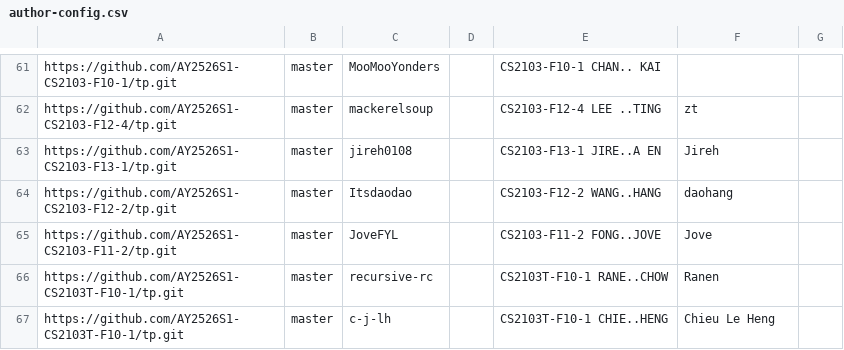
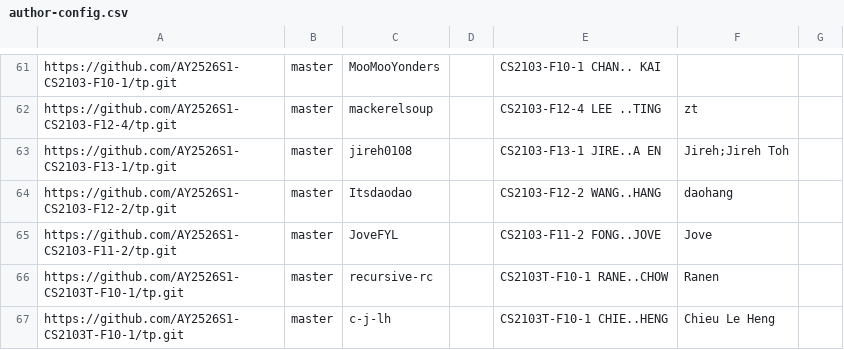
Before and after one commit to nus-cs2103-AY2526S1/tp-dashboard, a CSV file: config/author-config.csv, drawn as a sheet; only a part is shown, gaps mark what is left out.

Commit message:
Update configs

```diff
--- a/config/author-config.csv
+++ b/config/author-config.csv
@@ -62,3 +62,3 @@ https://github.com/AY2526S1-CS2103-F10-1/tp.git,master,MooMooYonders,,CS2103-F10
 https://github.com/AY2526S1-CS2103-F12-4/tp.git,master,mackerelsoup,,CS2103-F12-4 LEE ..TING,zt,
-https://github.com/AY2526S1-CS2103-F13-1/tp.git,master,jireh0108,,CS2103-F13-1 JIRE..A EN,Jireh,
+https://github.com/AY2526S1-CS2103-F13-1/tp.git,master,jireh0108,,CS2103-F13-1 JIRE..A EN,Jireh;Jireh Toh,
 https://github.com/AY2526S1-CS2103-F12-2/tp.git,master,Itsdaodao,,CS2103-F12-2 WANG..HANG,daohang,
```
